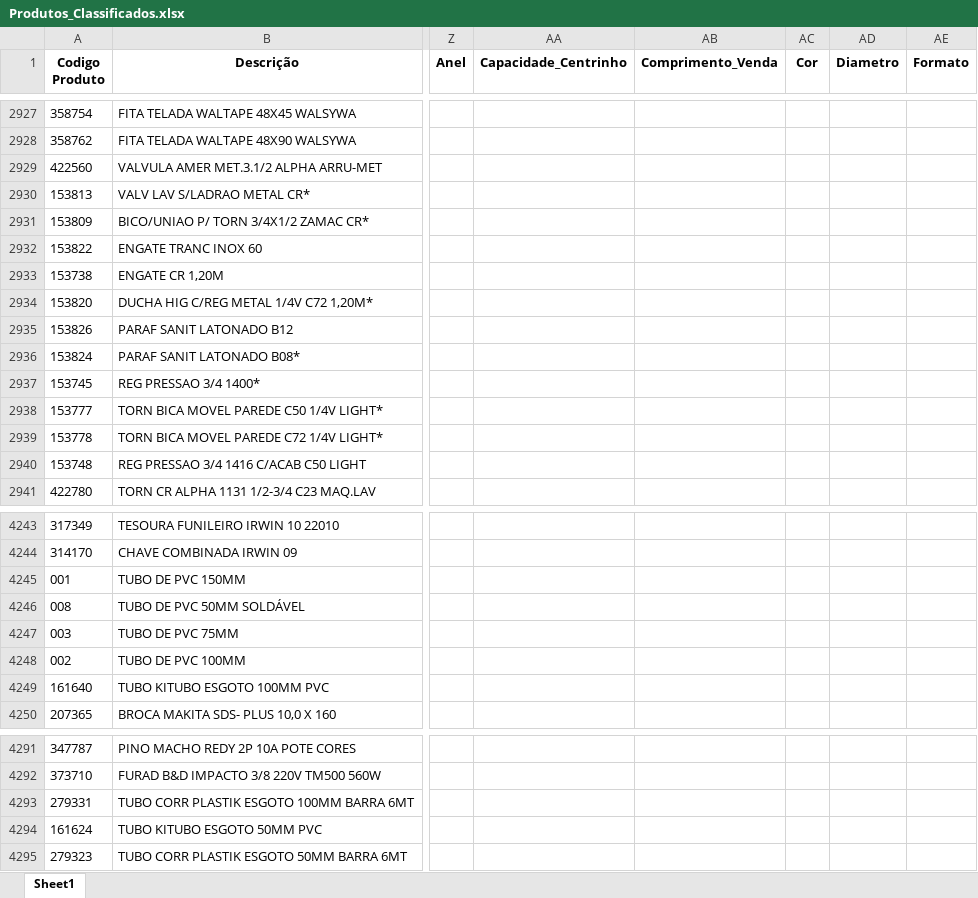
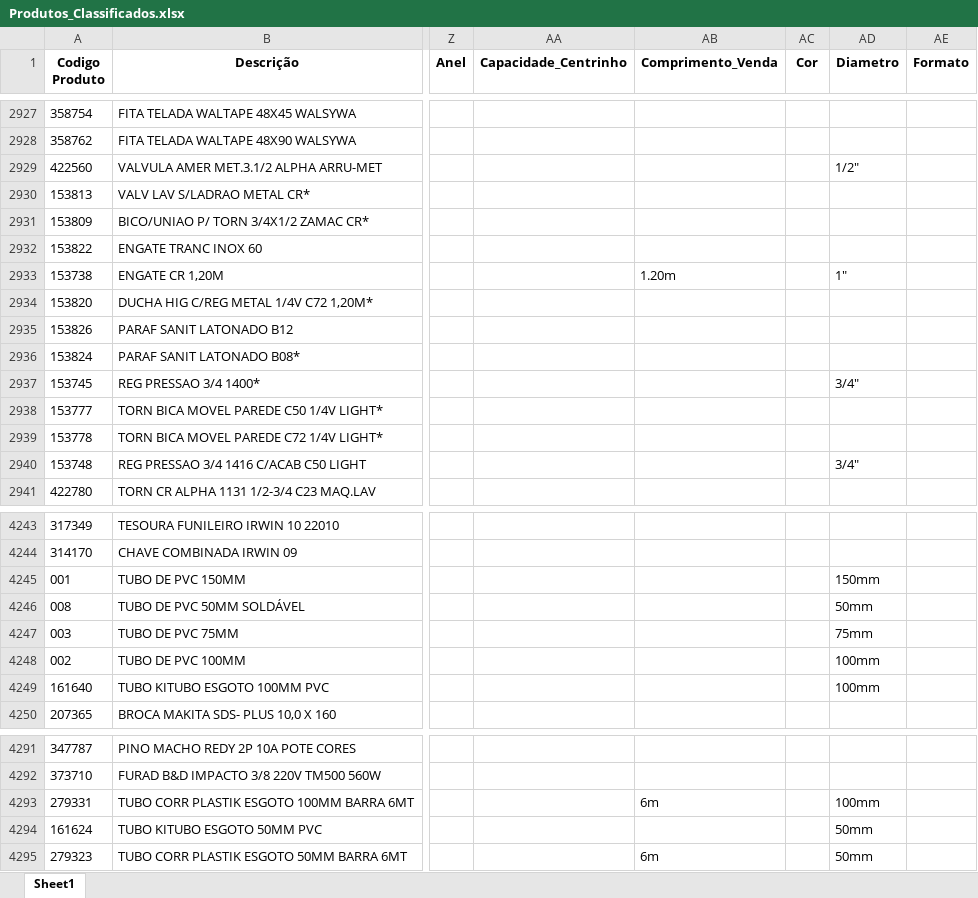
Before and after one commit to Lucas-Fernandes-Silva/auto_shopee, an Excel workbook: planilhas/outputs/Produtos_Classificados.xlsx, sheet Sheet1, drawn as a sheet; only a part is shown, gaps mark what is left out; values as stored, in another font and other column widths than the file's, no borders; the diff covers the shown part only; the diff names each change by its address in the sheet, - before the commit and + after, or states it on an @@ line.

```diff
--- a/planilhas/outputs/Produtos_Classificados.xlsx (sheet Sheet1)
+++ b/planilhas/outputs/Produtos_Classificados.xlsx (sheet Sheet1)
-AD2929 (Diametro): (empty)
+AD2929 (Diametro): 1/2"
-AB2933 (Comprimento_Venda): (empty)
+AB2933 (Comprimento_Venda): 1.20m
-AD2933 (Diametro): (empty)
+AD2933 (Diametro): 1"
-AD2937 (Diametro): (empty)
+AD2937 (Diametro): 3/4"
-AD2940 (Diametro): (empty)
+AD2940 (Diametro): 3/4"
-AD4245 (Diametro): (empty)
+AD4245 (Diametro): 150mm
-AD4246 (Diametro): (empty)
+AD4246 (Diametro): 50mm
-AD4247 (Diametro): (empty)
+AD4247 (Diametro): 75mm
-AD4248:AD4249 (Diametro): (empty)
+AD4248:AD4249 (Diametro): 100mm
-AB4293 (Comprimento_Venda): (empty)
+AB4293 (Comprimento_Venda): 6m
-AD4293 (Diametro): (empty)
+AD4293 (Diametro): 100mm
-AD4294:AD4295 (Diametro): (empty)
+AD4294:AD4295 (Diametro): 50mm
-AB4295 (Comprimento_Venda): (empty)
+AB4295 (Comprimento_Venda): 6m
```
Also changed, not shown: 96 edited cells elsewhere in this sheet, planilhas/outputs/Relatorio_Dominios_Ambiguos.xlsx, 5 other files.
